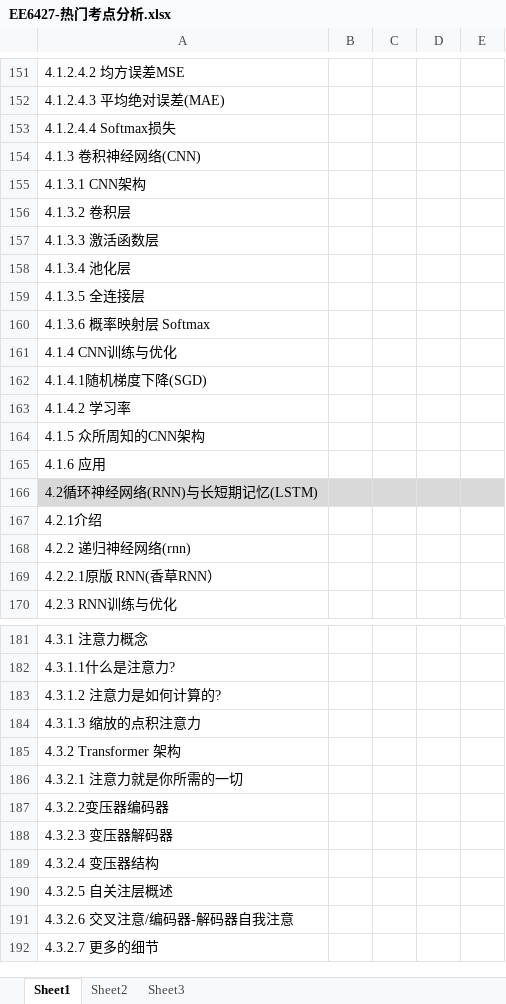
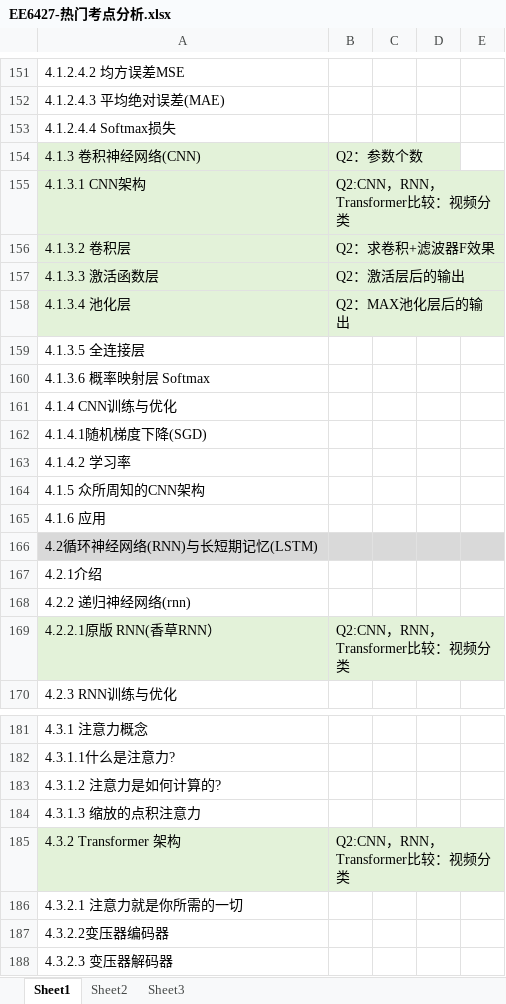
Before and after one commit to freshman2233/EE6427-Video-Signal-Processing, an Excel workbook: 3.Understand/EE6427-热门考点分析.xlsx, sheet Sheet1, drawn as a sheet; only a part is shown, gaps mark what is left out; the shorter side is filled out with more unchanged rows; values as stored, in another font and other column widths than the file's, no borders; the diff names each change by its address in the sheet, - before the commit and + after, or states it on an @@ line.

```diff
--- a/3.Understand/EE6427-热门考点分析.xlsx (sheet Sheet1)
+++ b/3.Understand/EE6427-热门考点分析.xlsx (sheet Sheet1)
-A154:B158 fill: none
+A154:B158 fill: #E3F2D9
-B154: (empty)
+B154: Q2：参数个数
-B155: (empty)
+B155: Q2:CNN，RNN，Transformer比较：视频分类
-B156: (empty)
+B156: Q2：求卷积+滤波器F效果
-B157: (empty)
+B157: Q2：激活层后的输出
-B158: (empty)
+B158: Q2：MAX池化层后的输出
-A169:B169 fill: none
+A169:B169 fill: #E3F2D9
-B169: (empty)
+B169: Q2:CNN，RNN，Transformer比较：视频分类
-A185:B185 fill: none
+A185:B185 fill: #E3F2D9
-B185: (empty)
+B185: Q2:CNN，RNN，Transformer比较：视频分类
```
Also changed, not shown: 6 other files.
